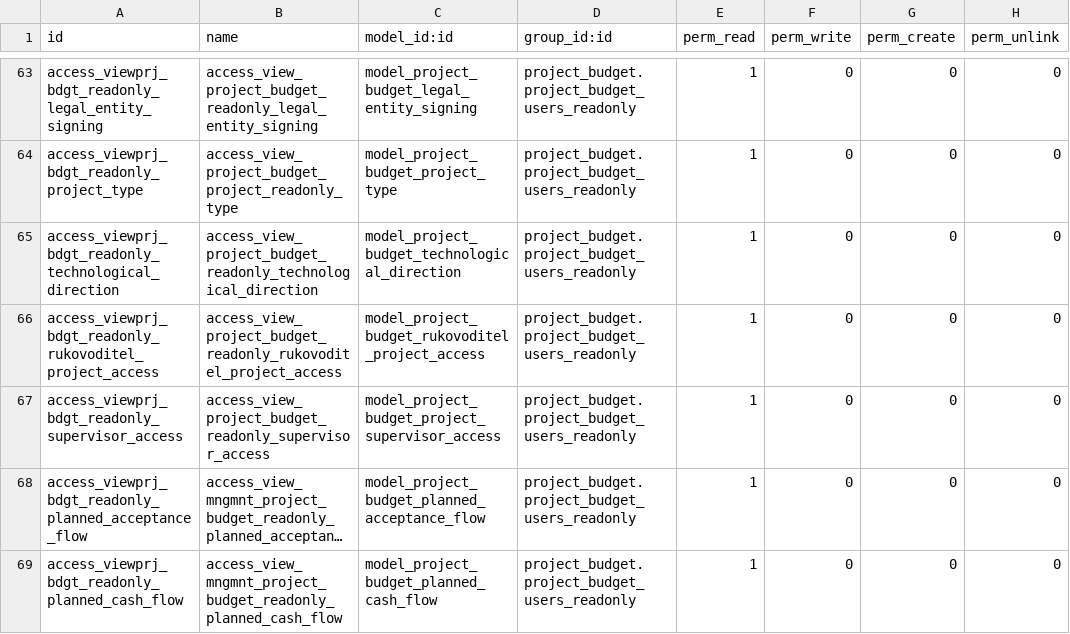
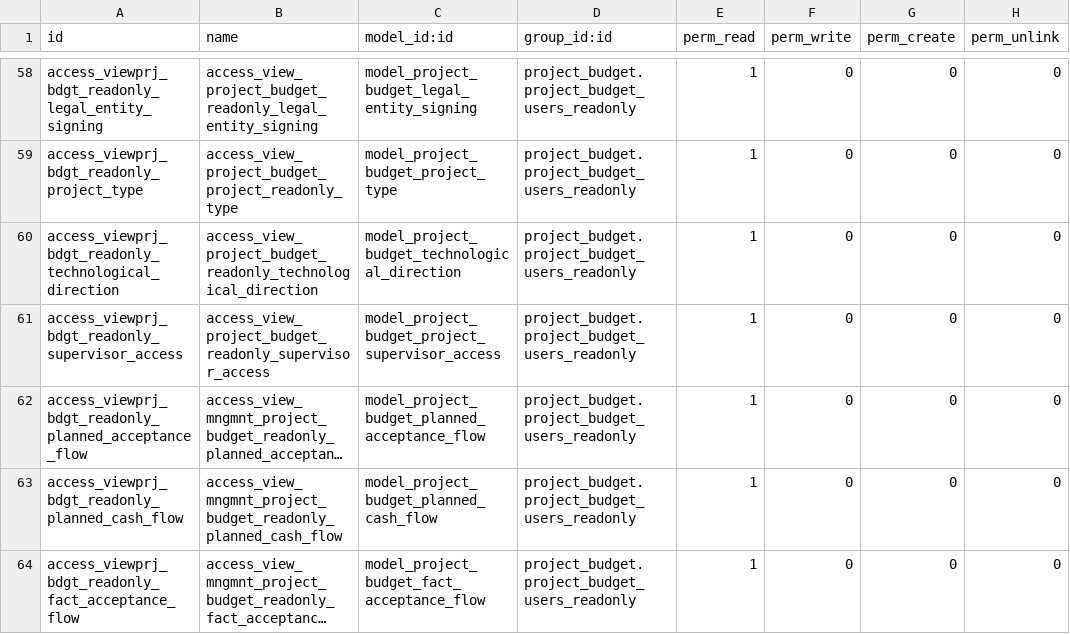
Before and after one commit to LapushkovDV/ODOO, a CSV file: project_budget/security/ir.model.access.csv, drawn as a sheet; only a part is shown, gaps mark what is left out; the shorter side is filled out with more unchanged rows; long unchanged cells end in …; the diff covers the shown part only.

```diff
--- a/project_budget/security/ir.model.access.csv
+++ b/project_budget/security/ir.model.access.csv
@@ -65,3 +60,2 @@ access_viewprj_bdgt_readonly_project_type,access_view_project_budget_project_rea
 access_viewprj_bdgt_readonly_technological_direction,access_view_project_budget_readonly_technological_direction,model_project_budget_technological_direction,project_budget.project_budget_users_readonly,1,0,0,0
-access_viewprj_bdgt_readonly_rukovoditel_project_access,access_view_project_budget_readonly_rukovoditel_project_access,model_project_budget_rukovoditel_project_access,project_budget.project_budget_users_readonly,1,0,0,0
 access_viewprj_bdgt_readonly_supervisor_access,access_view_project_budget_readonly_supervisor_access,model_project_budget_project_supervisor_access,project_budget.project_budget_users_readonly,1,0,0,0
```
Also changed, not shown: 5 removed rows elsewhere in this file, 11 other files.
